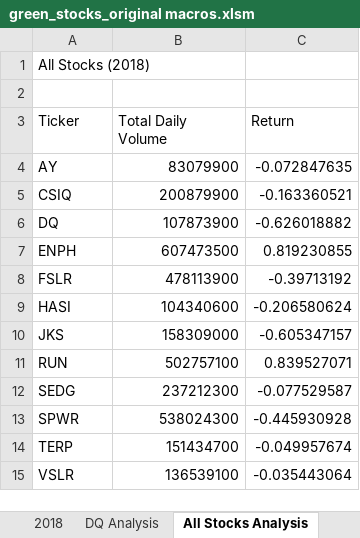
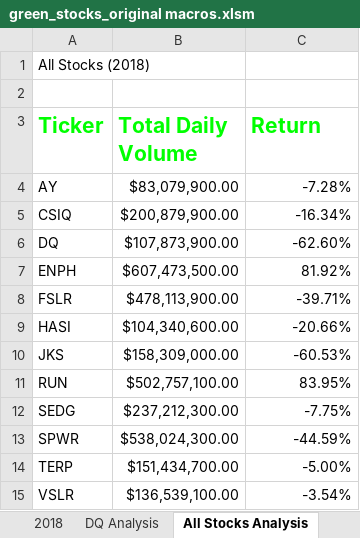
Before and after one commit to mlostritto/stock-analysis, an Excel workbook: green_stocks_original macros.xlsm, sheet All Stocks Analysis, drawn as a sheet; values as stored, in another font and other column widths than the file's, no borders; the diff names each change by its address in the sheet, - before the commit and + after, or states it on an @@ line.

Commit message:
Add files via upload

```diff
--- a/green_stocks_original macros.xlsm (sheet All Stocks Analysis)
+++ b/green_stocks_original macros.xlsm (sheet All Stocks Analysis)
@@ A3:C3 bold: off → on, text colour: black → #00FF00, text size: larger @@
-B4 (Total Daily Volume): 83079900
+B4 (Total Daily Volume): $83,079,900.00
-C4 (Return): -0.072847635
+C4 (Return): -7.28%
-B5 (Total Daily Volume): 200879900
+B5 (Total Daily Volume): $200,879,900.00
-C5 (Return): -0.163360521
+C5 (Return): -16.34%
-B6 (Total Daily Volume): 107873900
+B6 (Total Daily Volume): $107,873,900.00
-C6 (Return): -0.626018882
+C6 (Return): -62.60%
-B7 (Total Daily Volume): 607473500
+B7 (Total Daily Volume): $607,473,500.00
-C7 (Return): 0.819230855
+C7 (Return): 81.92%
-B8 (Total Daily Volume): 478113900
+B8 (Total Daily Volume): $478,113,900.00
-C8 (Return): -0.39713192
+C8 (Return): -39.71%
-B9 (Total Daily Volume): 104340600
+B9 (Total Daily Volume): $104,340,600.00
-C9 (Return): -0.206580624
+C9 (Return): -20.66%
-B10 (Total Daily Volume): 158309000
+B10 (Total Daily Volume): $158,309,000.00
-C10 (Return): -0.605347157
+C10 (Return): -60.53%
-B11 (Total Daily Volume): 502757100
+B11 (Total Daily Volume): $502,757,100.00
-C11 (Return): 0.839527071
+C11 (Return): 83.95%
-B12 (Total Daily Volume): 237212300
+B12 (Total Daily Volume): $237,212,300.00
-C12 (Return): -0.077529587
+C12 (Return): -7.75%
-B13 (Total Daily Volume): 538024300
+B13 (Total Daily Volume): $538,024,300.00
-C13 (Return): -0.445930928
+C13 (Return): -44.59%
-B14 (Total Daily Volume): 151434700
+B14 (Total Daily Volume): $151,434,700.00
-C14 (Return): -0.049957674
+C14 (Return): -5.00%
-B15 (Total Daily Volume): 136539100
+B15 (Total Daily Volume): $136,539,100.00
-C15 (Return): -0.035443064
+C15 (Return): -3.54%
```
